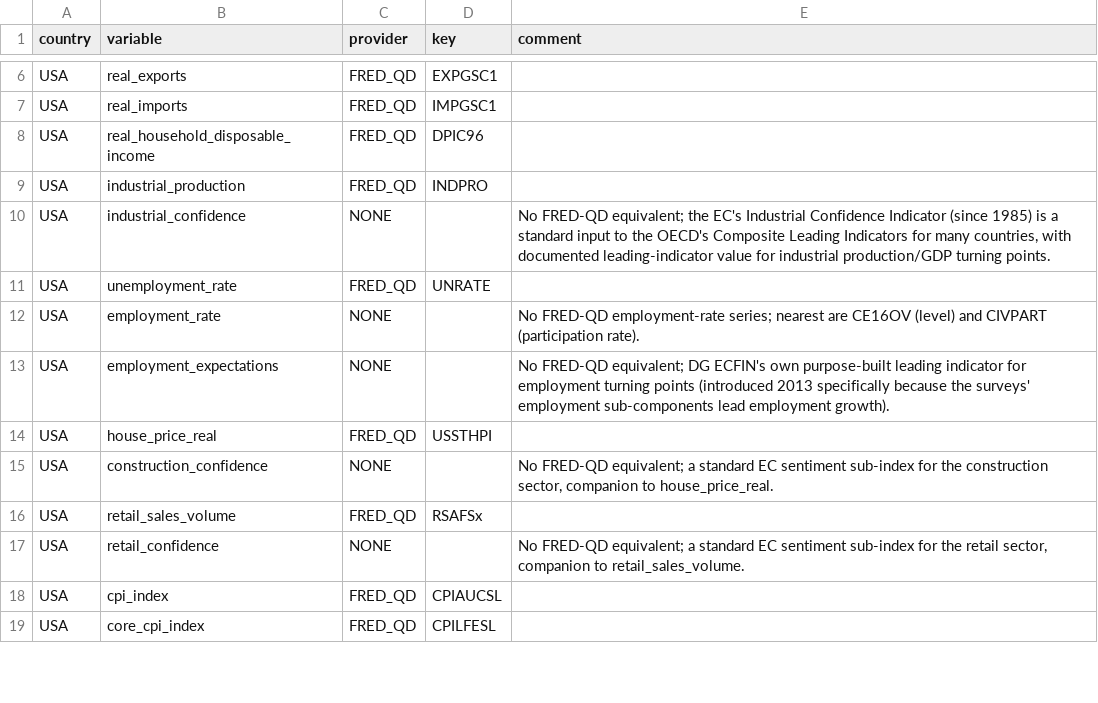
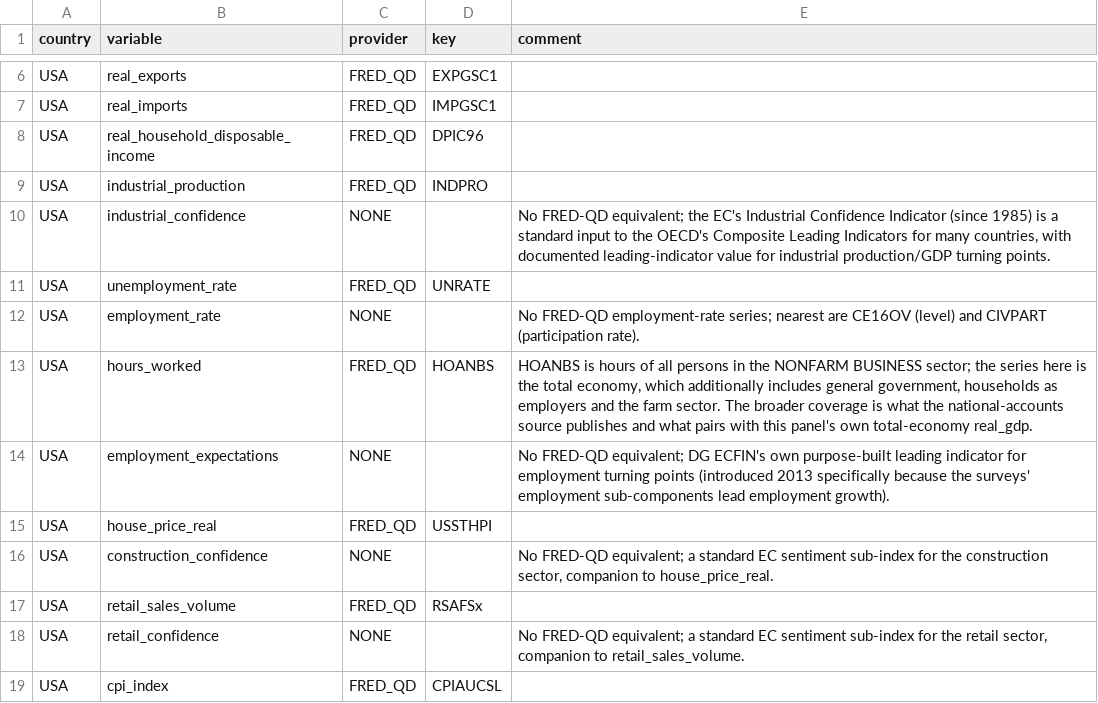
Before and after one commit to franzmohr/AustriaMacroData, a CSV file: docs/data_sources.csv, drawn as a sheet; only a part is shown, gaps mark what is left out; the shorter side is filled out with more unchanged rows; the diff covers the shown part only; the diff names each change by its address in the sheet, - before the commit and + after, or states it on an @@ line.

```diff
--- a/docs/data_sources.csv
+++ b/docs/data_sources.csv
+row 13: USA | hours_worked | FRED_QD | HOANBS | HOANBS is hours of all persons in the NONFARM BUSINESS sector; the series here is the total economy, which additionally includes general government, households as employers and the farm sector. The broader coverage is what the national-accounts source publishes and what pairs with this panel's own total-economy real_gdp.
```
Also changed, not shown: 3 added rows elsewhere in this file, docs/concept_dictionary.csv, output/aut_panel.csv, 5 other files.
